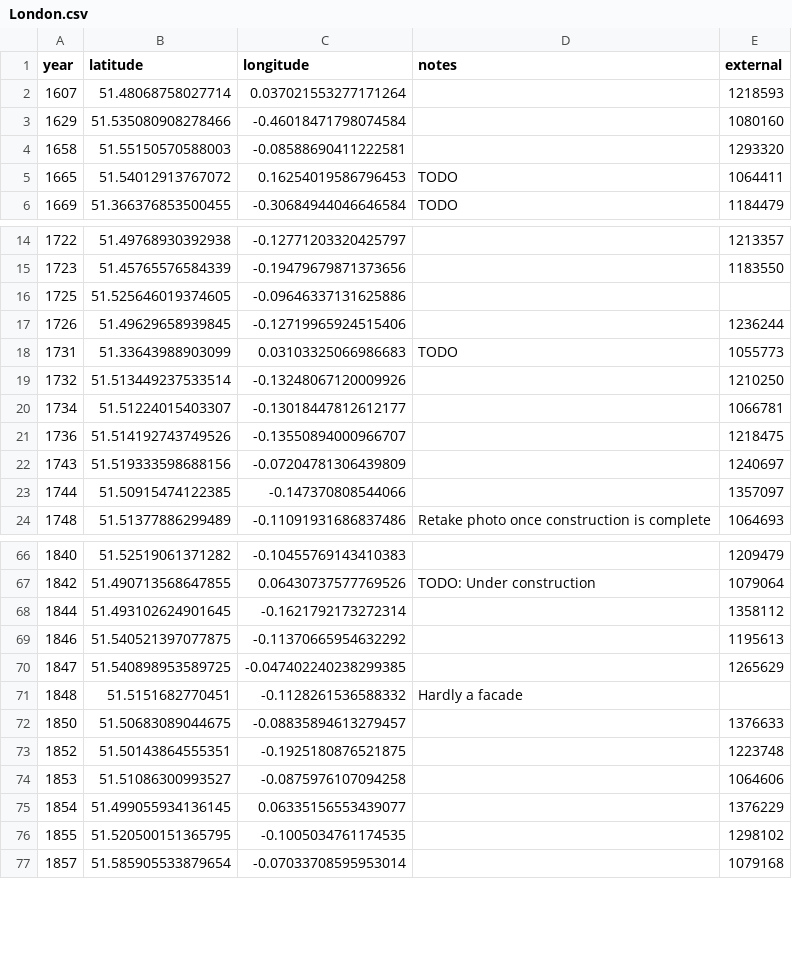
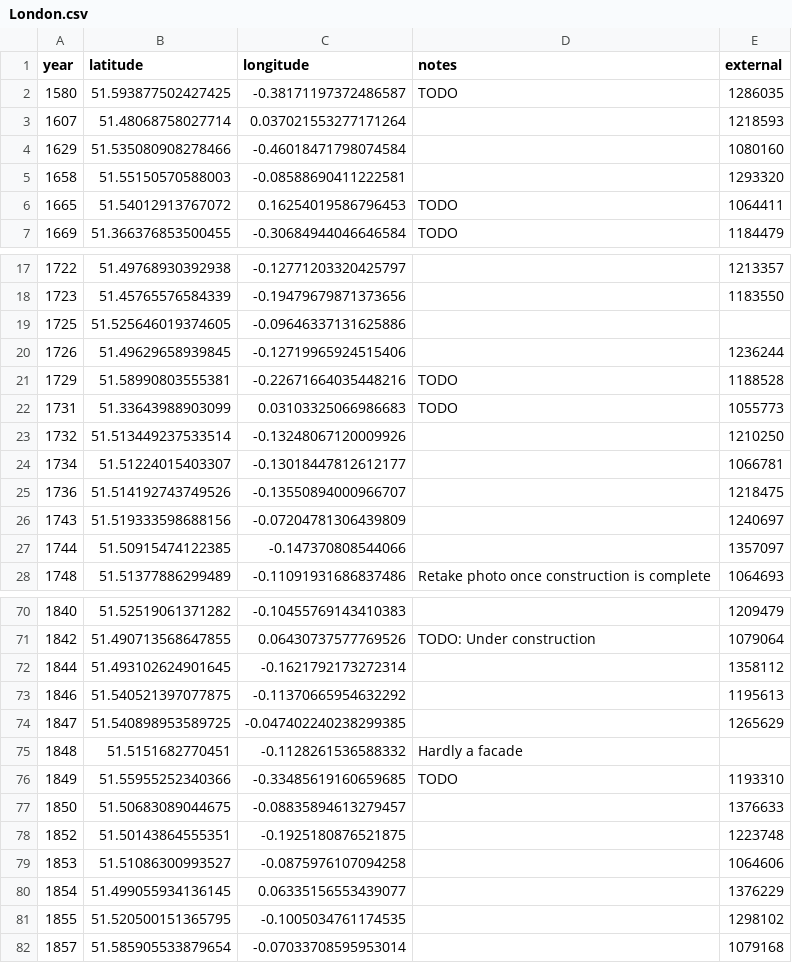
Before and after one commit to aelmekeev/year-on-facade, a CSV file: csv/London.csv, drawn as a sheet; only a part is shown, gaps mark what is left out; the diff covers the shown part only.

```diff
--- a/csv/London.csv
+++ b/csv/London.csv
@@ -1,2 +1,3 @@
 year,latitude,longitude,notes,external
+1580,51.593877502427425,-0.38171197372486587,TODO,1286035
 1607,51.48068758027714,0.037021553277171264,,1218593
@@ -17,2 +20,3 @@ year,latitude,longitude,notes,external
 1726,51.49629658939845,-0.12719965924515406,,1236244
+1729,51.58990803555381,-0.22671664035448216,TODO,1188528
 1731,51.33643988903099,0.03103325066986683,TODO,1055773
@@ -71,2 +75,3 @@ year,latitude,longitude,notes,external
 1848,51.5151682770451,-0.1128261536588332,Hardly a facade,
+1849,51.55955252340366,-0.33485619160659685,TODO,1193310
 1850,51.50683089044675,-0.08835894613279457,,1376633
```
Also changed, not shown: 11 added rows elsewhere in this file, 12 other files.
